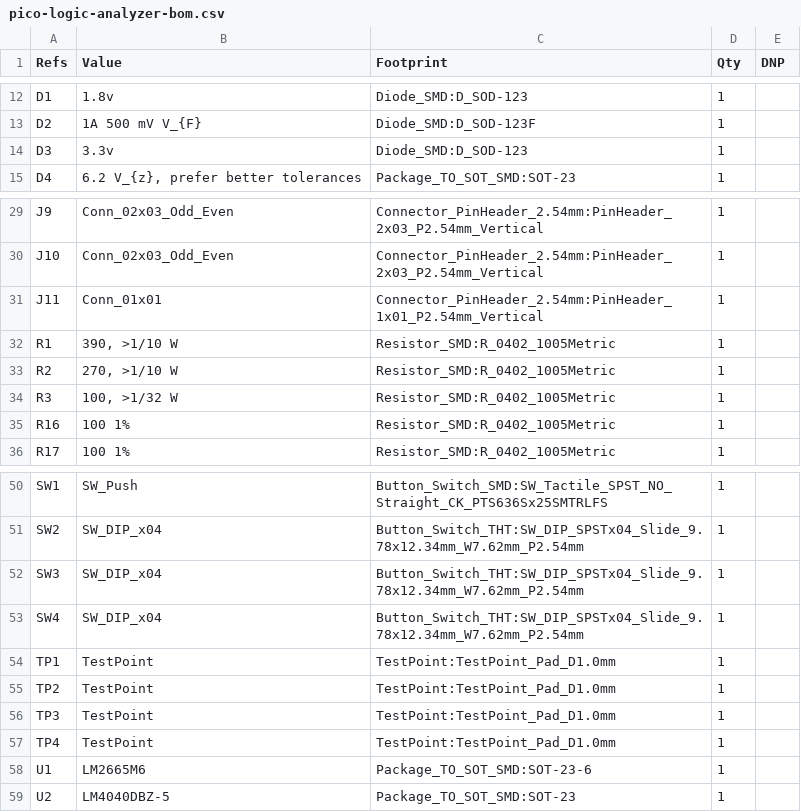
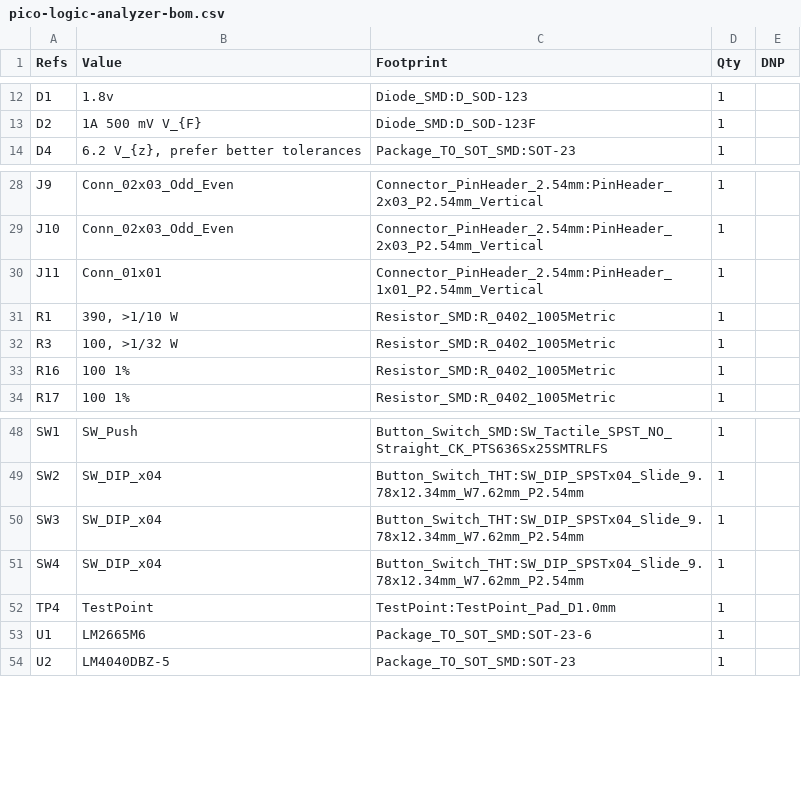
Before and after one commit to tandej/pico-logic-analyzer, a CSV file: generated/pico-logic-analyzer-bom.csv, drawn as a sheet; only a part is shown, gaps mark what is left out; the diff names each change by its address in the sheet, - before the commit and + after, or states it on an @@ line.

Commit message:
remove 3.3v zener from sch - start to switch to stdlib rpi pico -

```diff
--- a/generated/pico-logic-analyzer-bom.csv
+++ b/generated/pico-logic-analyzer-bom.csv
-row 14: D3 | 3.3v | Diode_SMD:D_SOD-123 | 1
-row 33: R2 | 270, >1/10 W | Resistor_SMD:R_0402_1005Metric | 1
-row 54: TP1 | TestPoint | TestPoint:TestPoint_Pad_D1.0mm | 1
-row 55: TP2 | TestPoint | TestPoint:TestPoint_Pad_D1.0mm | 1
-row 56: TP3 | TestPoint | TestPoint:TestPoint_Pad_D1.0mm | 1
```
Also changed, not shown: 49 other files.
